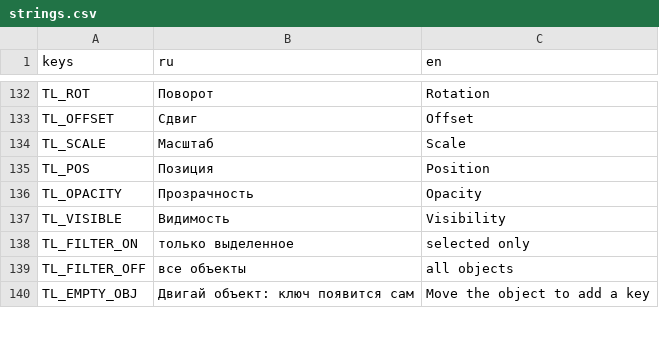
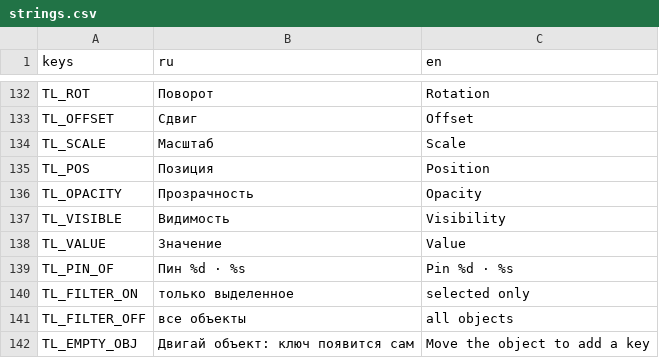
Before and after one commit to Anast00TT/Rigbit, a CSV file: rigbit/locale/strings.csv, drawn as a sheet; only a part is shown, gaps mark what is left out.

```diff
--- a/rigbit/locale/strings.csv
+++ b/rigbit/locale/strings.csv
@@ -149,2 +149,4 @@ TL_OPACITY,Прозрачность,Opacity
 TL_VISIBLE,Видимость,Visibility
+TL_VALUE,Значение,Value
+TL_PIN_OF,Пин %d · %s,Pin %d · %s
 TL_FILTER_ON,только выделенное,selected only
```
Also changed, not shown: 4 other files.
